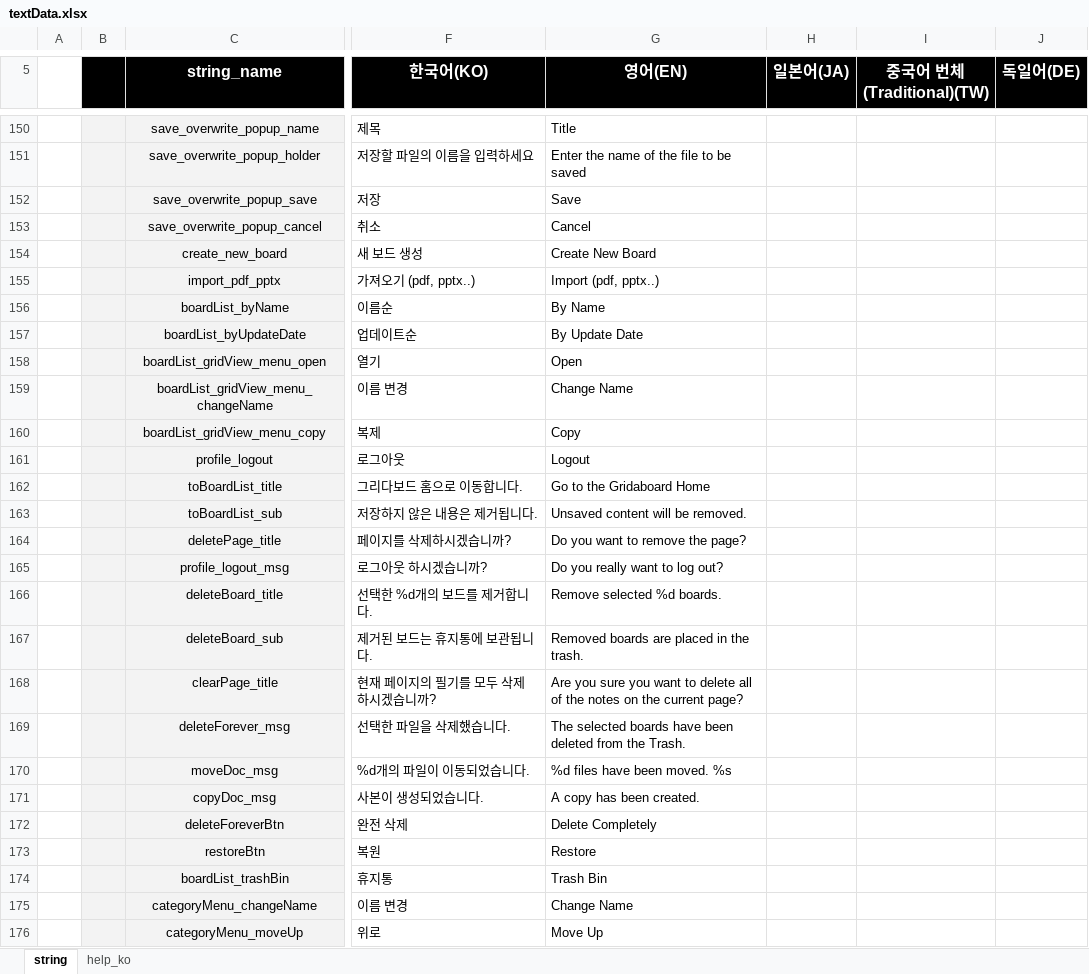
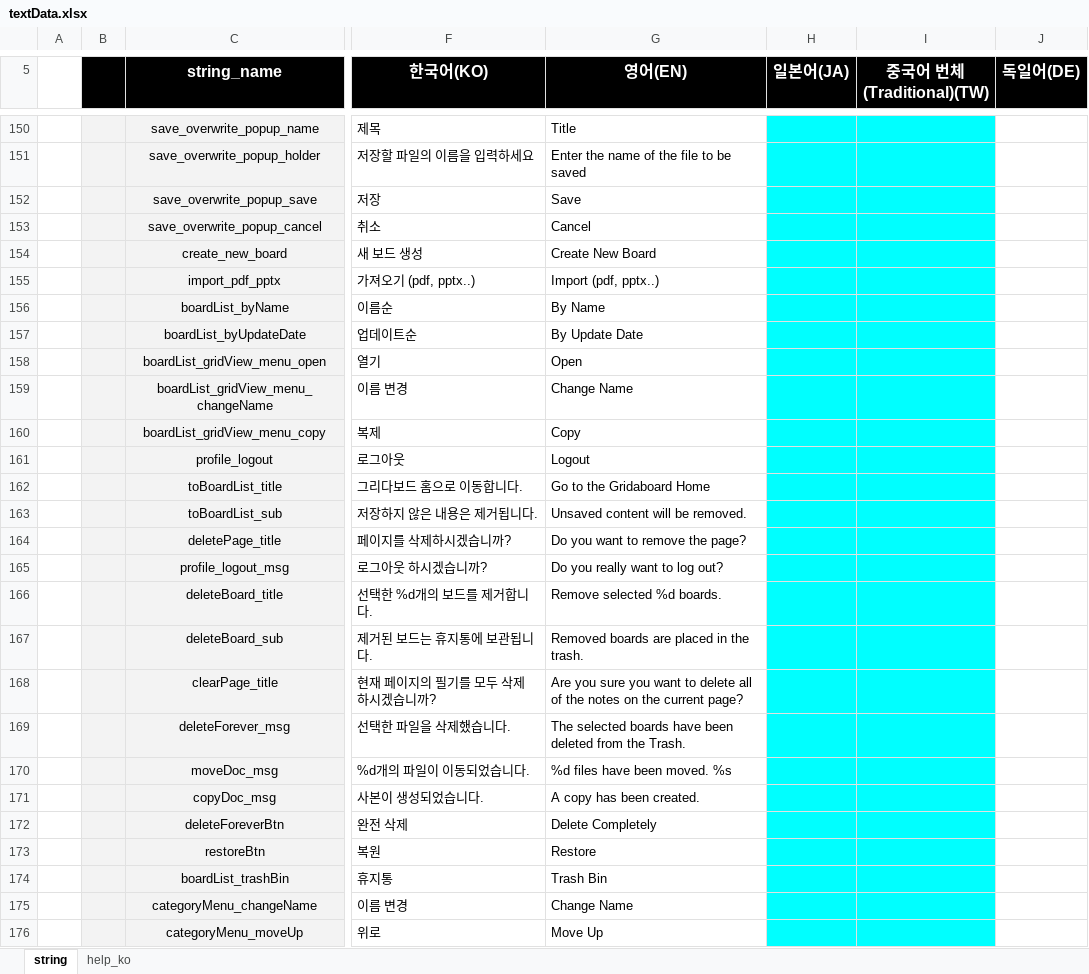
Before and after one commit to ImNoahDev/GridaBoard2, an Excel workbook: src/GridaBoard/language/textData.xlsx, sheet string, drawn as a sheet; only a part is shown, gaps mark what is left out; values as stored, in another font and other column widths than the file's, no borders; charts and pictures not drawn; the diff covers the shown part only; the diff names each change by its address in the sheet, - before the commit and + after, or states it on an @@ line.

```diff
--- a/src/GridaBoard/language/textData.xlsx (sheet string)
+++ b/src/GridaBoard/language/textData.xlsx (sheet string)
-H150:I176 fill: none
+H150:I176 fill: #00FFFF
```
Also changed, not shown: 1 added row, 1 edited cell and cell formats elsewhere in this sheet, charts or pictures, 3 other files.
